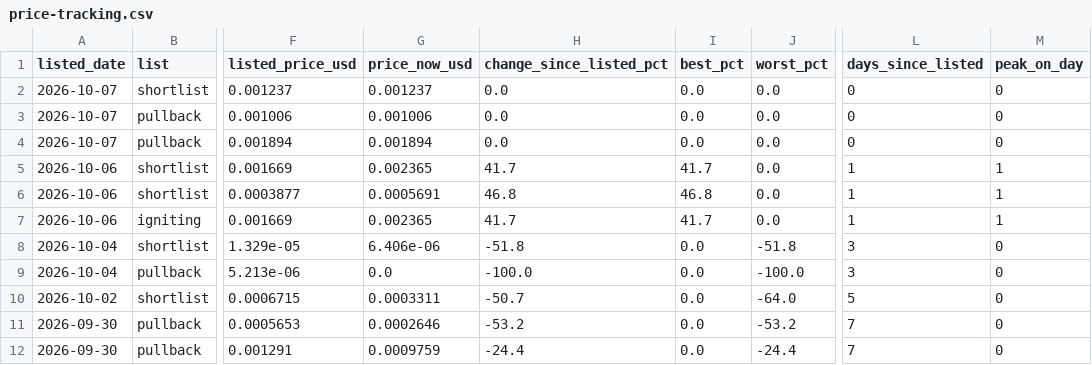
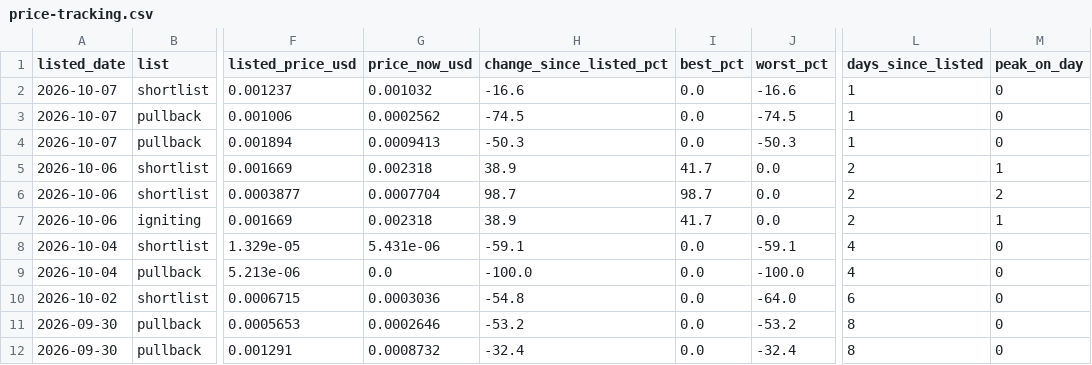
Before and after one commit to hueyyy-eng/moonshot-fetch, a CSV file: site/price-tracking.csv, drawn as a sheet; only a part is shown, gaps mark what is left out; the diff covers the shown part only; the diff names each change by its address in the sheet, - before the commit and + after, or states it on an @@ line.

```diff
--- a/site/price-tracking.csv
+++ b/site/price-tracking.csv
-G2 (price_now_usd): 0.001237
+G2 (price_now_usd): 0.001032
-H2 (change_since_listed_pct): 0.0
+H2 (change_since_listed_pct): -16.6
-J2 (worst_pct): 0.0
+J2 (worst_pct): -16.6
-L2:L4 (days_since_listed): 0
+L2:L4 (days_since_listed): 1
-G3 (price_now_usd): 0.001006
+G3 (price_now_usd): 0.0002562
-H3 (change_since_listed_pct): 0.0
+H3 (change_since_listed_pct): -74.5
-J3 (worst_pct): 0.0
+J3 (worst_pct): -74.5
-G4 (price_now_usd): 0.001894
+G4 (price_now_usd): 0.0009413
-H4 (change_since_listed_pct): 0.0
+H4 (change_since_listed_pct): -50.3
-J4 (worst_pct): 0.0
+J4 (worst_pct): -50.3
-G5 (price_now_usd): 0.002365
+G5 (price_now_usd): 0.002318
-H5 (change_since_listed_pct): 41.7
+H5 (change_since_listed_pct): 38.9
-L5:L7 (days_since_listed): 1
+L5:L7 (days_since_listed): 2
-G6 (price_now_usd): 0.0005691
+G6 (price_now_usd): 0.0007704
-H6 (change_since_listed_pct): 46.8
+H6 (change_since_listed_pct): 98.7
-I6 (best_pct): 46.8
+I6 (best_pct): 98.7
-M6 (peak_on_day): 1
+M6 (peak_on_day): 2
-G7 (price_now_usd): 0.002365
+G7 (price_now_usd): 0.002318
-H7 (change_since_listed_pct): 41.7
+H7 (change_since_listed_pct): 38.9
-G8 (price_now_usd): 6.406e-06
+G8 (price_now_usd): 5.431e-06
-H8 (change_since_listed_pct): -51.8
+H8 (change_since_listed_pct): -59.1
-J8 (worst_pct): -51.8
+J8 (worst_pct): -59.1
-L8:L9 (days_since_listed): 3
+L8:L9 (days_since_listed): 4
-G10 (price_now_usd): 0.0003311
+G10 (price_now_usd): 0.0003036
-H10 (change_since_listed_pct): -50.7
+H10 (change_since_listed_pct): -54.8
-L10 (days_since_listed): 5
+L10 (days_since_listed): 6
-L11:L12 (days_since_listed): 7
+L11:L12 (days_since_listed): 8
-G12 (price_now_usd): 0.0009759
+G12 (price_now_usd): 0.0008732
-H12 (change_since_listed_pct): -24.4
+H12 (change_since_listed_pct): -32.4
-J12 (worst_pct): -24.4
+J12 (worst_pct): -32.4
```
Also changed, not shown: 96 edited cells elsewhere in this file, site/daily-lists.csv, site/holder-log.csv, 7 other files.
